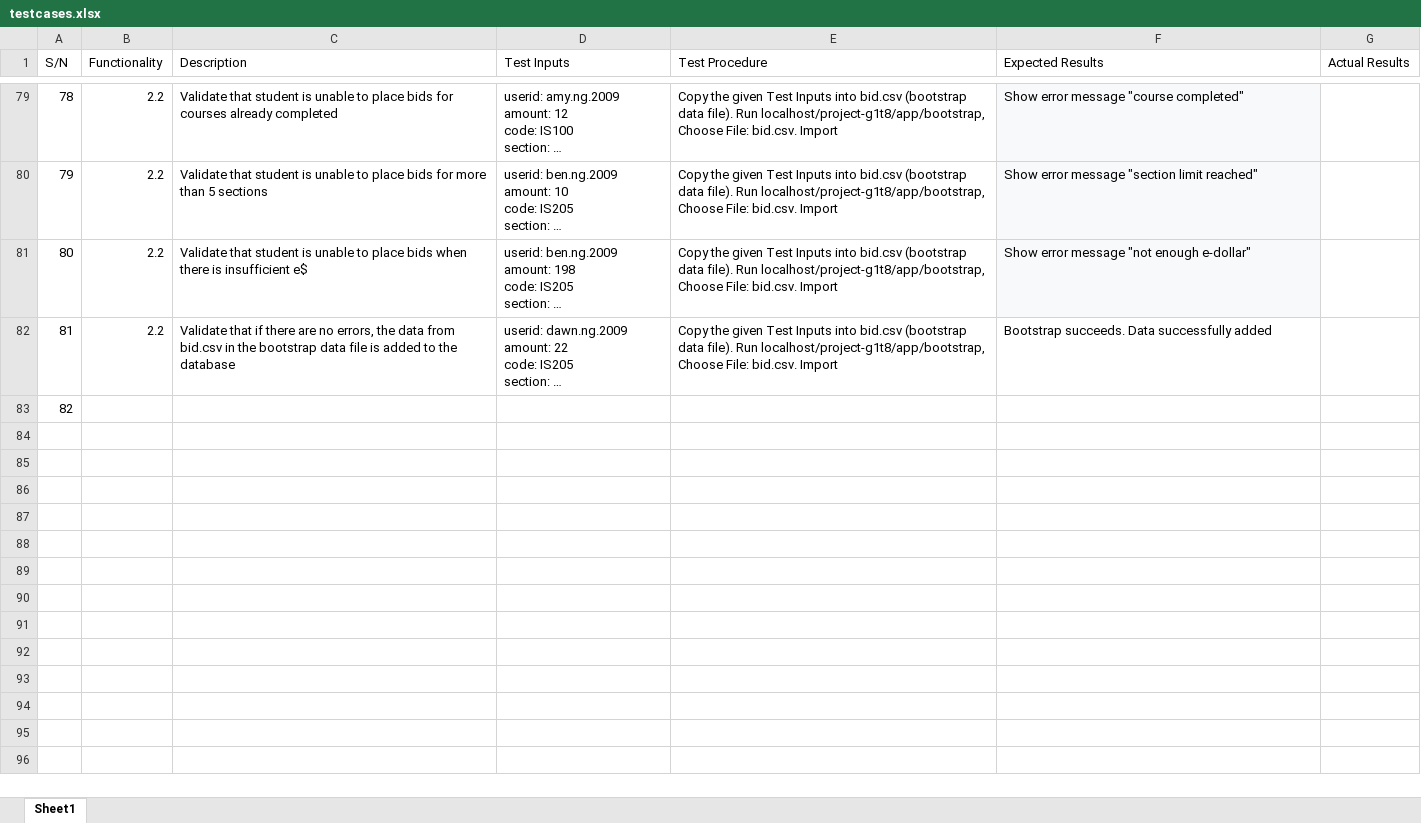
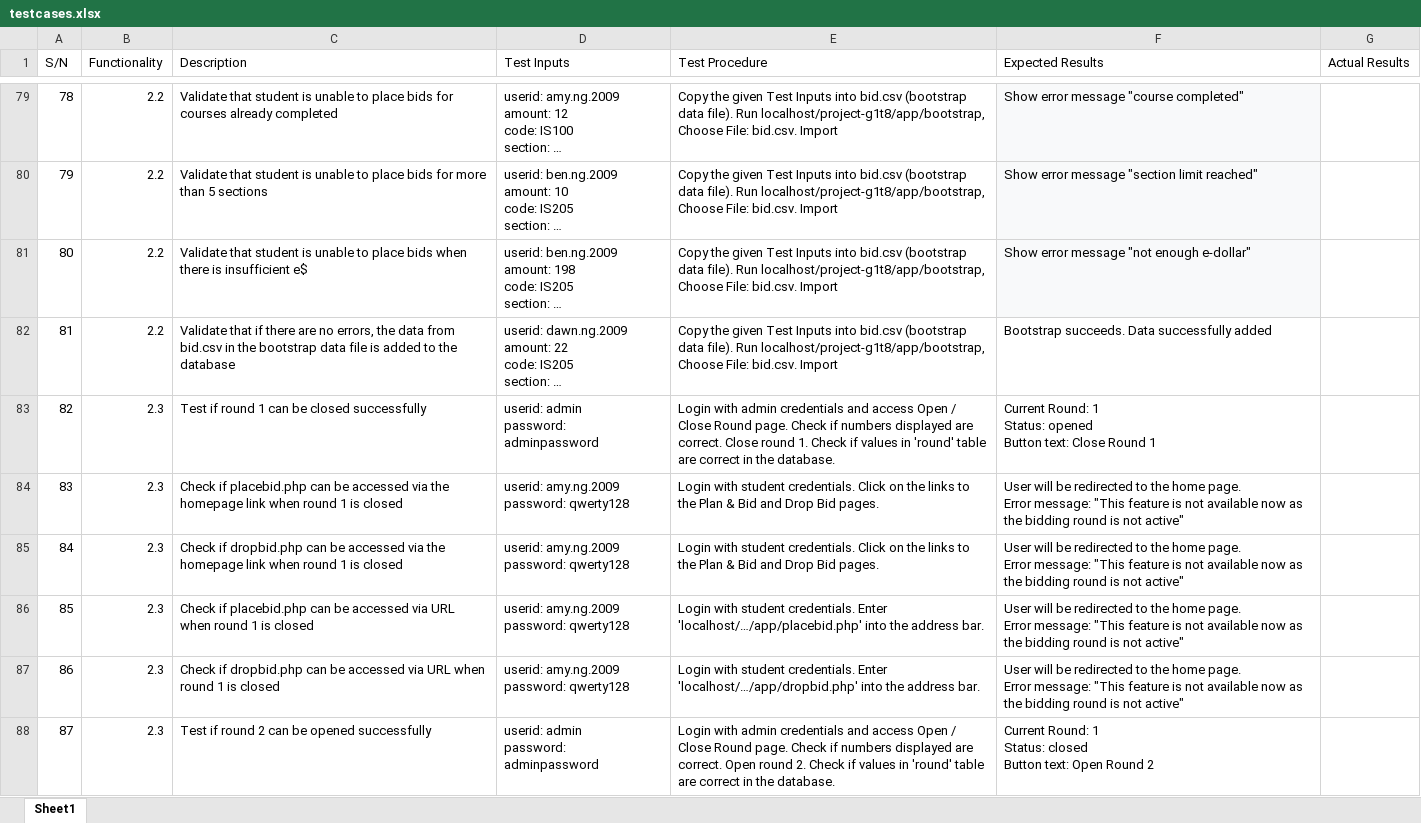
Before and after one commit to j1em1n/BIOS-Bidding-System, an Excel workbook: testing/testcases/testcases.xlsx, sheet Sheet1, drawn as a sheet; only a part is shown, gaps mark what is left out; long unchanged cells end in …; values as stored, in another font and other column widths than the file's, no borders; ↵ is a line break in a cell; the diff covers the shown part only; the diff names each change by its address in the sheet, - before the commit and + after, or states it on an @@ line.

Commit message:
created test cases for open / close round

```diff
--- a/testing/testcases/testcases.xlsx (sheet Sheet1)
+++ b/testing/testcases/testcases.xlsx (sheet Sheet1)
-B83 (Functionality): (empty)
+B83 (Functionality): 2.3
-C83 (Description): (empty)
+C83 (Description): Test if round 1 can be closed successfully
-D83 (Test Inputs): (empty)
+D83 (Test Inputs): userid: admin ↵ password: adminpassword
-E83 (Test Procedure): (empty)
+E83 (Test Procedure): Login with admin credentials and access Open / Close Round page. Check if numbers displayed are correct. Close round 1. Check if values in 'round' table are correct in the database.
-F83 (Expected Results): (empty)
+F83 (Expected Results): Current Round: 1 ↵ Status: opened ↵ Button text: Close Round 1
+row 84: 83 | 2.3 | Check if placebid.php can be accessed via the homepage link when round 1 is closed | userid: amy.ng.2009 ↵ password: qwerty128 | Login with student credentials. Click on the links to the Plan & Bid and Drop Bid pages. | User will be redirected to the home page. ↵ Error message: "This feature is not available now as the bidding round is not active"
+row 85: 84 | 2.3 | Check if dropbid.php can be accessed via the homepage link when round 1 is closed | userid: amy.ng.2009 ↵ password: qwerty128 | Login with student credentials. Click on the links to the Plan & Bid and Drop Bid pages. | User will be redirected to the home page. ↵ Error message: "This feature is not available now as the bidding round is not active"
+row 86: 85 | 2.3 | Check if placebid.php can be accessed via URL when round 1 is closed | userid: amy.ng.2009 ↵ password: qwerty128 | Login with student credentials. Enter 'localhost/…/app/placebid.php' into the address bar. | User will be redirected to the home page. ↵ Error message: "This feature is not available now as the bidding round is not active"
+row 87: 86 | 2.3 | Check if dropbid.php can be accessed via URL when round 1 is closed | userid: amy.ng.2009 ↵ password: qwerty128 | Login with student credentials. Enter 'localhost/…/app/dropbid.php' into the address bar. | User will be redirected to the home page. ↵ Error message: "This feature is not available now as the bidding round is not active"
+row 88: 87 | 2.3 | Test if round 2 can be opened successfully | userid: admin ↵ password: adminpassword | Login with admin credentials and access Open / Close Round page. Check if numbers displayed are correct. Open round 2. Check if values in 'round' table are correct in the database. | Current Round: 1 ↵ Status: closed ↵ Button text: Open Round 2
```
Also changed, not shown: 6 added rows elsewhere in this sheet.
